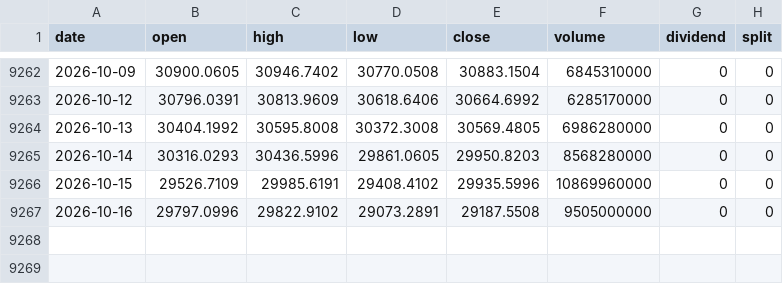
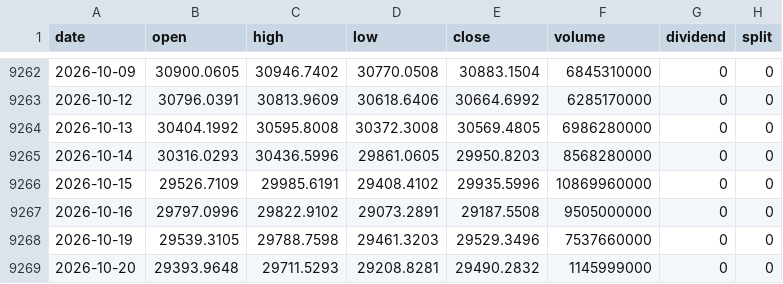
Before and after one commit to adrnnng-cmd/adrnnng, a CSV file: backtest/data/prices/_NDX.csv, drawn as a sheet; only a part is shown, gaps mark what is left out.

```diff
--- a/backtest/data/prices/_NDX.csv
+++ b/backtest/data/prices/_NDX.csv
@@ -9267 +9267,3 @@ date,open,high,low,close,volume,dividend,split
 2026-10-16,29797.0996,29822.9102,29073.2891,29187.5508,9505000000,0,0
+2026-10-19,29539.3105,29788.7598,29461.3203,29529.3496,7537660000,0,0
+2026-10-20,29393.9648,29711.5293,29208.8281,29490.2832,1145999000,0,0
```
Also changed, not shown: backtest/data/prices/BTC-USD.csv, backtest/data/prices/ETH-USD.csv, 45 other files.
